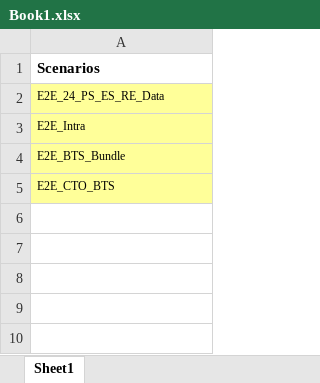
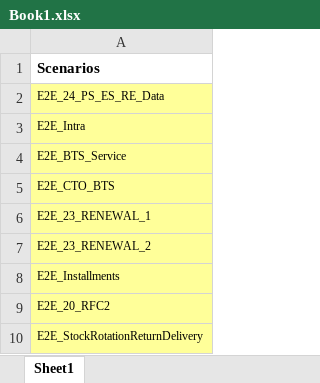
Before and after one commit to ellur-manideep/SelfServiceAppSingleExecution, an Excel workbook: public/Book1.xlsx, sheet Sheet1, drawn as a sheet; values as stored, in another font and other column widths than the file's, no borders; the diff names each change by its address in the sheet, - before the commit and + after, or states it on an @@ line.

Commit message:
Commit before fresh test data

```diff
--- a/public/Book1.xlsx (sheet Sheet1)
+++ b/public/Book1.xlsx (sheet Sheet1)
-A4: E2E_BTS_Bundle
+A4: E2E_BTS_Service
+row 6: E2E_23_RENEWAL_1
+row 7: E2E_23_RENEWAL_2
+row 8: E2E_Installments
+row 9: E2E_20_RFC2
+row 10: E2E_StockRotationReturnDelivery
```
Also changed, not shown: 7 other files.
